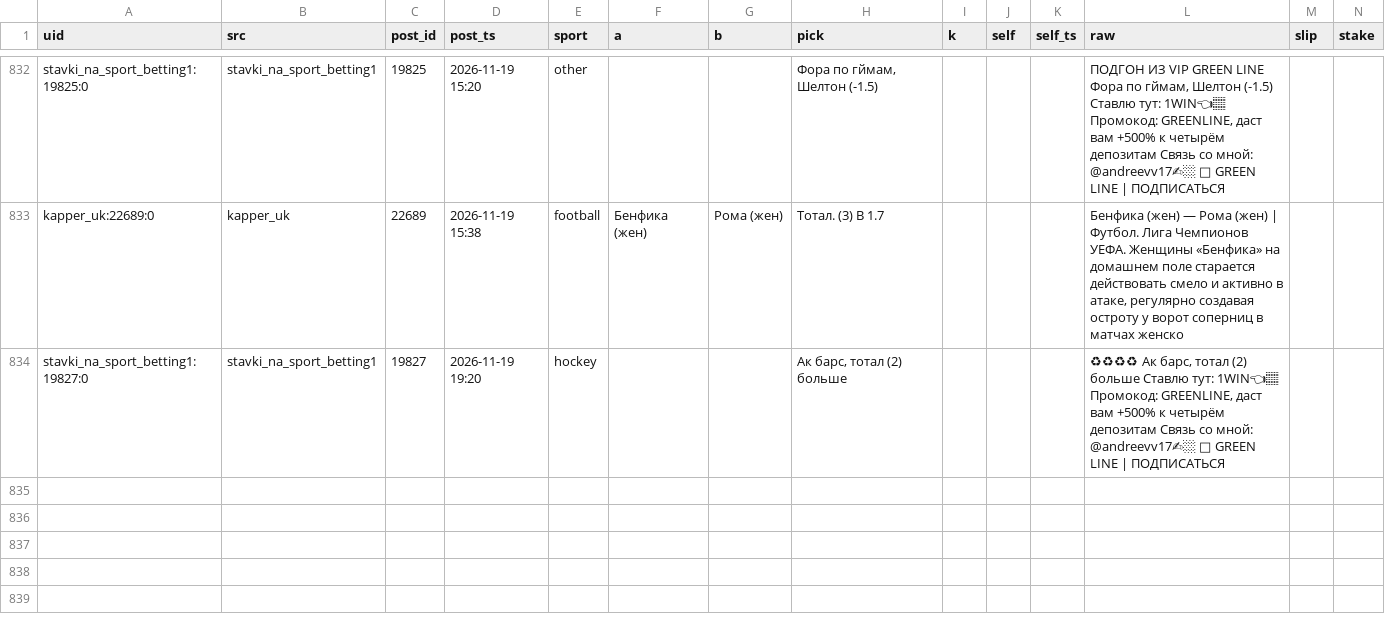
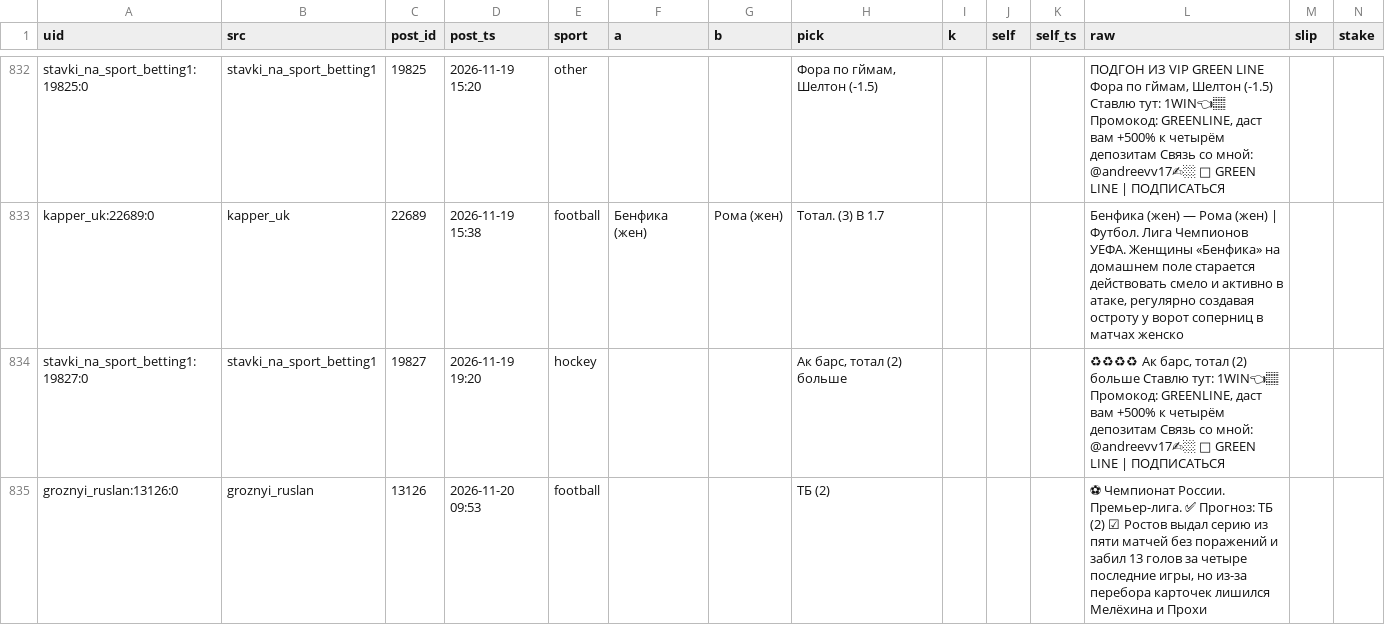
Before and after one commit to vassoffat-cell/tennisbot, a CSV file: football/data/tips/book.csv, drawn as a sheet; only a part is shown, gaps mark what is left out; rows hold the shown columns only; the diff names each change by its address in the sheet, - before the commit and + after, or states it on an @@ line.

```diff
--- a/football/data/tips/book.csv
+++ b/football/data/tips/book.csv
+row 835: groznyi_ruslan:13126:0 | groznyi_ruslan | 13126 | 2026-11-20 09:53 | football |  |  | ТБ (2) |  |  |  | ⚽ Чемпионат России. Премьер-лига. ✅ Прогноз: ТБ (2) ☑ Ростов выдал серию из пяти матчей без поражений и забил 13 голов за четыре последние игры, но из-за перебора карточек лишился Мелёхина и Прохи
```
Also changed, not shown: 6 other files.
